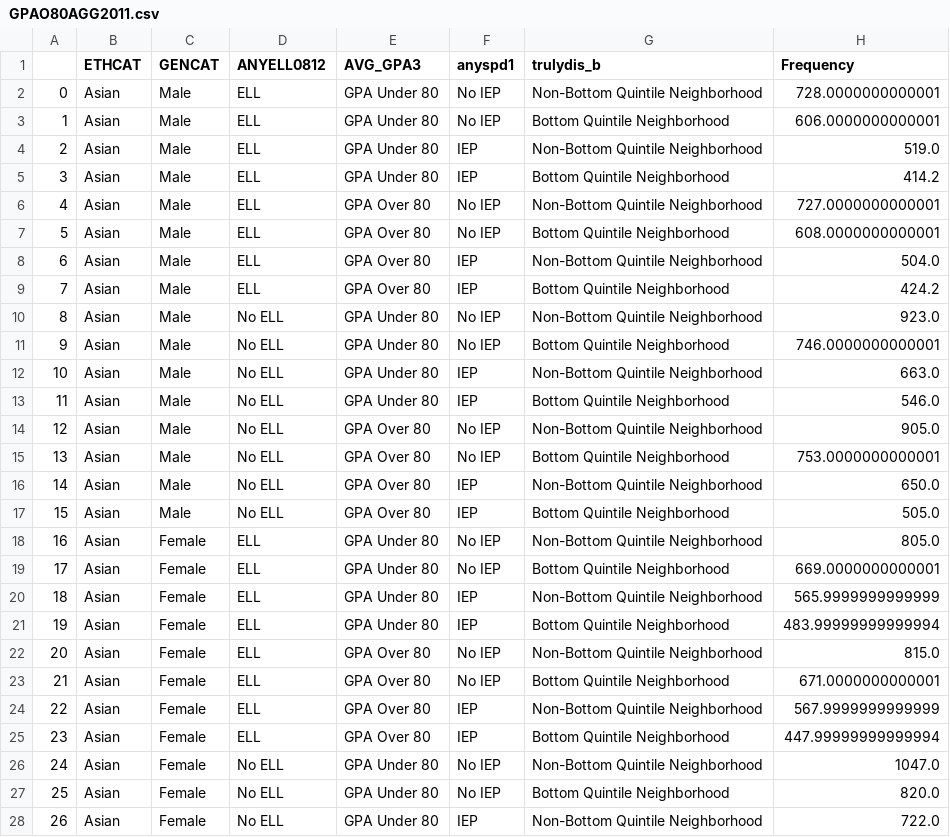
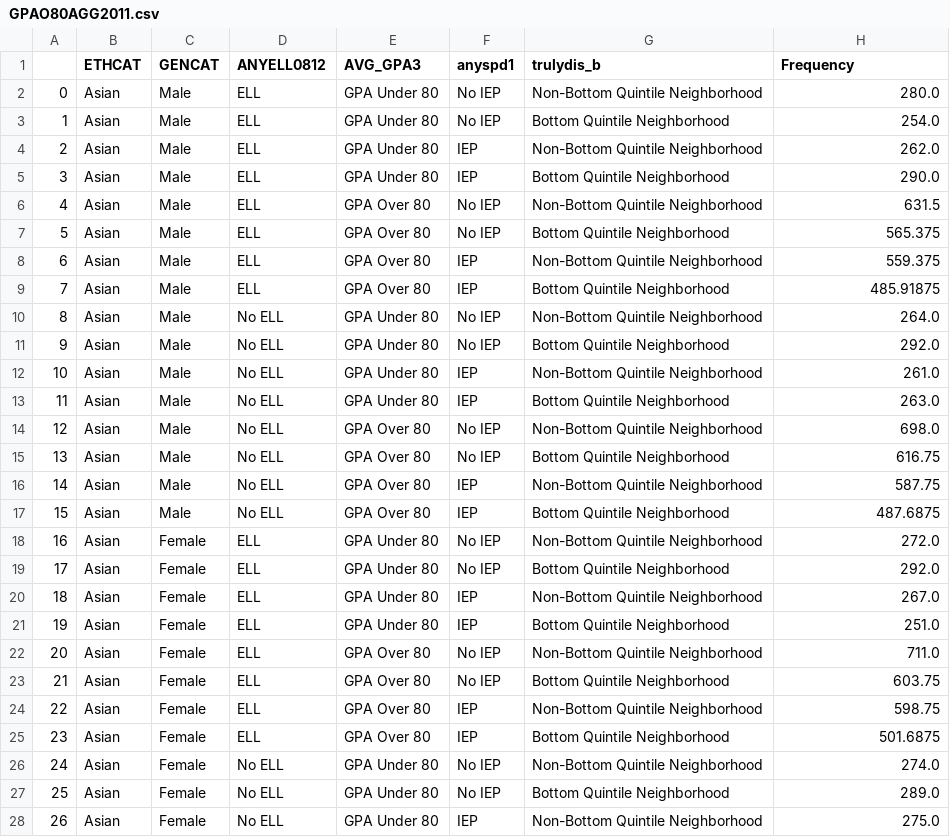
Before and after one commit to Reggie-Gilliard-RANYCS/interactive_graphs, a CSV file: data/GPAO80AGG2011.csv, drawn as a sheet; only a part is shown; the diff covers the shown part only.

```diff
--- a/data/GPAO80AGG2011.csv
+++ b/data/GPAO80AGG2011.csv
@@ -1,28 +1,28 @@
 ,ETHCAT,GENCAT,ANYELL0812,AVG_GPA3,anyspd1,trulydis_b,Frequency
-0,Asian,Male,ELL,GPA Under 80,No IEP,Non-Bottom Quintile Neighborhood,728.0000000000001
-1,Asian,Male,ELL,GPA Under 80,No IEP,Bottom Quintile Neighborhood,606.0000000000001
-2,Asian,Male,ELL,GPA Under 80,IEP,Non-Bottom Quintile Neighborhood,519.0
-3,Asian,Male,ELL,GPA Under 80,IEP,Bottom Quintile Neighborhood,414.2
-4,Asian,Male,ELL,GPA Over 80,No IEP,Non-Bottom Quintile Neighborhood,727.0000000000001
-5,Asian,Male,ELL,GPA Over 80,No IEP,Bottom Quintile Neighborhood,608.0000000000001
-6,Asian,Male,ELL,GPA Over 80,IEP,Non-Bottom Quintile Neighborhood,504.0
-7,Asian,Male,ELL,GPA Over 80,IEP,Bottom Quintile Neighborhood,424.2
-8,Asian,Male,No ELL,GPA Under 80,No IEP,Non-Bottom Quintile Neighborhood,923.0
-9,Asian,Male,No ELL,GPA Under 80,No IEP,Bottom Quintile Neighborhood,746.0000000000001
-10,Asian,Male,No ELL,GPA Under 80,IEP,Non-Bottom Quintile Neighborhood,663.0
-11,Asian,Male,No ELL,GPA Under 80,IEP,Bottom Quintile Neighborhood,546.0
-12,Asian,Male,No ELL,GPA Over 80,No IEP,Non-Bottom Quintile Neighborhood,905.0
-13,Asian,Male,No ELL,GPA Over 80,No IEP,Bottom Quintile Neighborhood,753.0000000000001
-14,Asian,Male,No ELL,GPA Over 80,IEP,Non-Bottom Quintile Neighborhood,650.0
-15,Asian,Male,No ELL,GPA Over 80,IEP,Bottom Quintile Neighborhood,505.0
-16,Asian,Female,ELL,GPA Under 80,No IEP,Non-Bottom Quintile Neighborhood,805.0
-17,Asian,Female,ELL,GPA Under 80,No IEP,Bottom Quintile Neighborhood,669.0000000000001
-18,Asian,Female,ELL,GPA Under 80,IEP,Non-Bottom Quintile Neighborhood,565.9999999999999
-19,Asian,Female,ELL,GPA Under 80,IEP,Bottom Quintile Neighborhood,483.99999999999994
-20,Asian,Female,ELL,GPA Over 80,No IEP,Non-Bottom Quintile Neighborhood,815.0
-21,Asian,Female,ELL,GPA Over 80,No IEP,Bottom Quintile Neighborhood,671.0000000000001
-22,Asian,Female,ELL,GPA Over 80,IEP,Non-Bottom Quintile Neighborhood,567.9999999999999
-23,Asian,Female,ELL,GPA Over 80,IEP,Bottom Quintile Neighborhood,447.99999999999994
-24,Asian,Female,No ELL,GPA Under 80,No IEP,Non-Bottom Quintile Neighborhood,1047.0
-25,Asian,Female,No ELL,GPA Under 80,No IEP,Bottom Quintile Neighborhood,820.0
-26,Asian,Female,No ELL,GPA Under 80,IEP,Non-Bottom Quintile Neighborhood,722.0
+0,Asian,Male,ELL,GPA Under 80,No IEP,Non-Bottom Quintile Neighborhood,280.0
+1,Asian,Male,ELL,GPA Under 80,No IEP,Bottom Quintile Neighborhood,254.0
+2,Asian,Male,ELL,GPA Under 80,IEP,Non-Bottom Quintile Neighborhood,262.0
+3,Asian,Male,ELL,GPA Under 80,IEP,Bottom Quintile Neighborhood,290.0
+4,Asian,Male,ELL,GPA Over 80,No IEP,Non-Bottom Quintile Neighborhood,631.5
+5,Asian,Male,ELL,GPA Over 80,No IEP,Bottom Quintile Neighborhood,565.375
+6,Asian,Male,ELL,GPA Over 80,IEP,Non-Bottom Quintile Neighborhood,559.375
+7,Asian,Male,ELL,GPA Over 80,IEP,Bottom Quintile Neighborhood,485.91875
+8,Asian,Male,No ELL,GPA Under 80,No IEP,Non-Bottom Quintile Neighborhood,264.0
+9,Asian,Male,No ELL,GPA Under 80,No IEP,Bottom Quintile Neighborhood,292.0
+10,Asian,Male,No ELL,GPA Under 80,IEP,Non-Bottom Quintile Neighborhood,261.0
+11,Asian,Male,No ELL,GPA Under 80,IEP,Bottom Quintile Neighborhood,263.0
+12,Asian,Male,No ELL,GPA Over 80,No IEP,Non-Bottom Quintile Neighborhood,698.0
+13,Asian,Male,No ELL,GPA Over 80,No IEP,Bottom Quintile Neighborhood,616.75
+14,Asian,Male,No ELL,GPA Over 80,IEP,Non-Bottom Quintile Neighborhood,587.75
+15,Asian,Male,No ELL,GPA Over 80,IEP,Bottom Quintile Neighborhood,487.6875
+16,Asian,Female,ELL,GPA Under 80,No IEP,Non-Bottom Quintile Neighborhood,272.0
+17,Asian,Female,ELL,GPA Under 80,No IEP,Bottom Quintile Neighborhood,292.0
+18,Asian,Female,ELL,GPA Under 80,IEP,Non-Bottom Quintile Neighborhood,267.0
+19,Asian,Female,ELL,GPA Under 80,IEP,Bottom Quintile Neighborhood,251.0
+20,Asian,Female,ELL,GPA Over 80,No IEP,Non-Bottom Quintile Neighborhood,711.0
+21,Asian,Female,ELL,GPA Over 80,No IEP,Bottom Quintile Neighborhood,603.75
+22,Asian,Female,ELL,GPA Over 80,IEP,Non-Bottom Quintile Neighborhood,598.75
+23,Asian,Female,ELL,GPA Over 80,IEP,Bottom Quintile Neighborhood,501.6875
+24,Asian,Female,No ELL,GPA Under 80,No IEP,Non-Bottom Quintile Neighborhood,274.0
+25,Asian,Female,No ELL,GPA Under 80,No IEP,Bottom Quintile Neighborhood,289.0
+26,Asian,Female,No ELL,GPA Under 80,IEP,Non-Bottom Quintile Neighborhood,275.0
```
Also changed, not shown: 101 edited cells elsewhere in this file, data/GPAO80AGG2009.csv, data/GPAO80AGG2010.csv, 9 other files.
